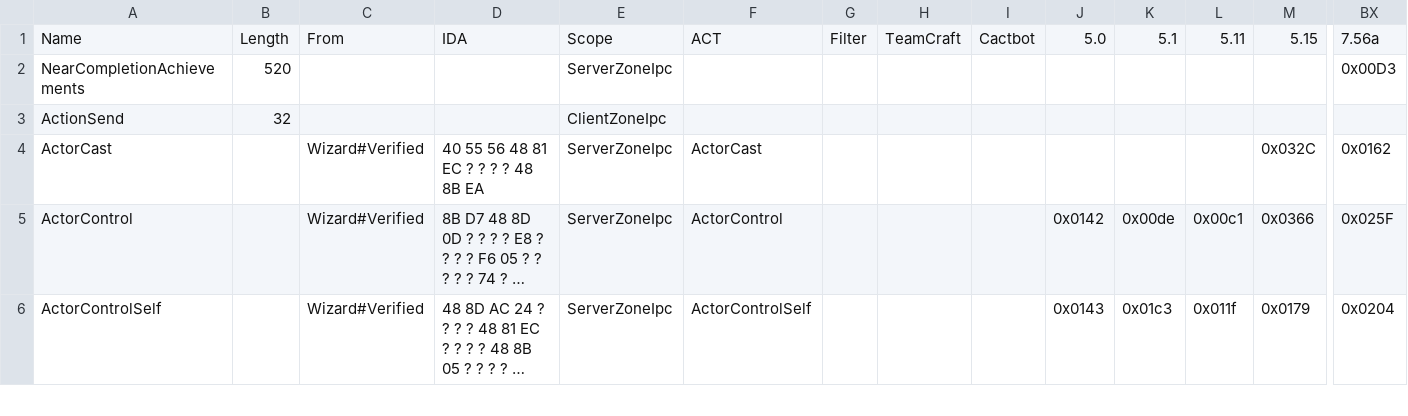
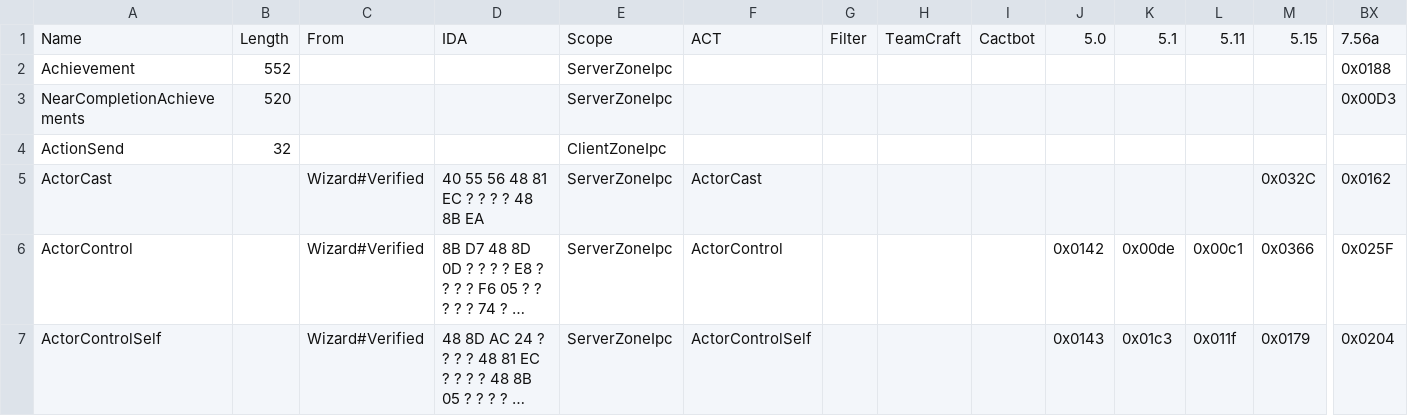
Before and after one commit to zhyupe/ffxiv-opcode-worker, a CSV file: cn-opcodes.csv, drawn as a sheet; only a part is shown, gaps mark what is left out; long unchanged cells end in …; rows hold the shown columns only; the diff names each change by its address in the sheet, - before the commit and + after, or states it on an @@ line.

Commit message:
feat: register Achievement opcode for CN 7.56a

```diff
--- a/cn-opcodes.csv
+++ b/cn-opcodes.csv
+row 2: Achievement | 552 |  |  | ServerZoneIpc |  |  |  |  |  |  |  |  | 0x0188
```
Also changed, not shown: 3 other files.
